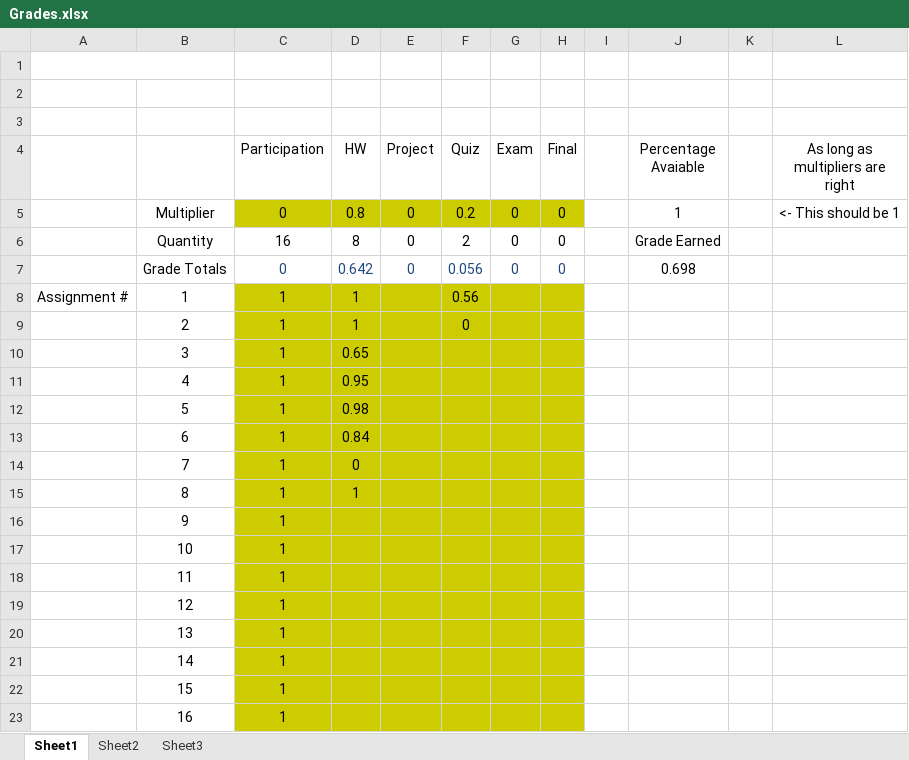
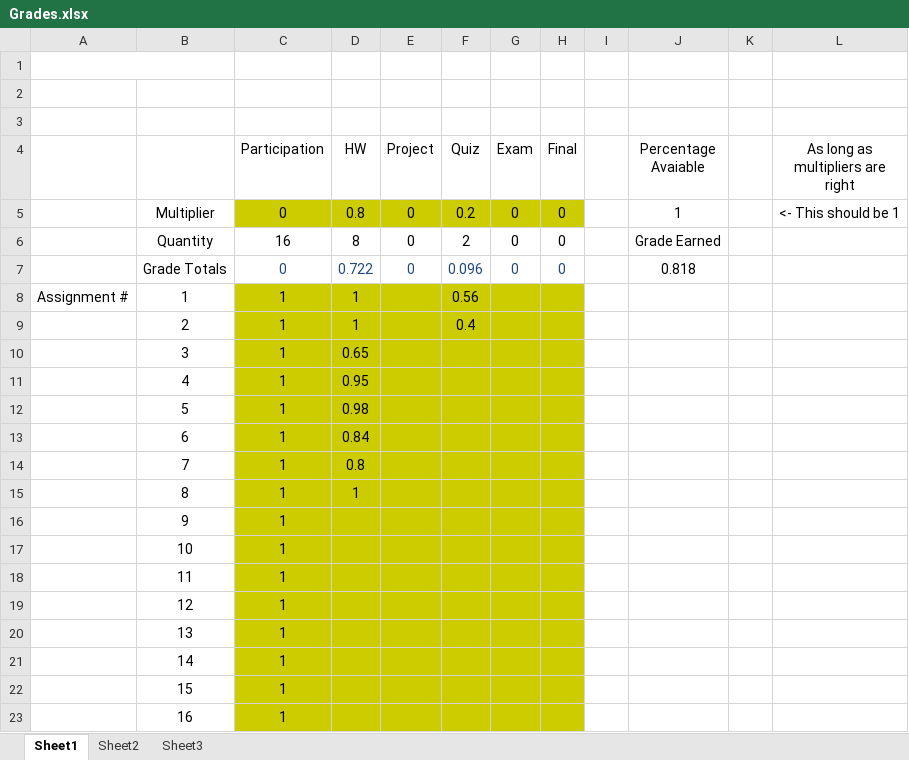
Before and after one commit to AlexLundinEducational/UTDSpring2019, an Excel workbook: 3.1-CS-4396.001/Grades.xlsx, sheet Sheet1, drawn as a sheet; values as stored, in another font and other column widths than the file's, no borders; the diff names each change by its address in the sheet, - before the commit and + after, or states it on an @@ line.

Commit message:
grades update

```diff
--- a/3.1-CS-4396.001/Grades.xlsx (sheet Sheet1)
+++ b/3.1-CS-4396.001/Grades.xlsx (sheet Sheet1)
-D7 (HW): 0.642
+D7 (HW): 0.722
-F7 (Quiz): 0.056
+F7 (Quiz): 0.096
-J7 (Percentage Avaiable): 0.698
+J7 (Percentage Avaiable): 0.818
-F9 (Quiz): 0
+F9 (Quiz): 0.4
-D14 (HW): 0
+D14 (HW): 0.8
```
Also changed, not shown: 1.2-GOVT-2305.003/Grades.xlsx, 2.1-HIST-1302.005/Grades.xlsx.
